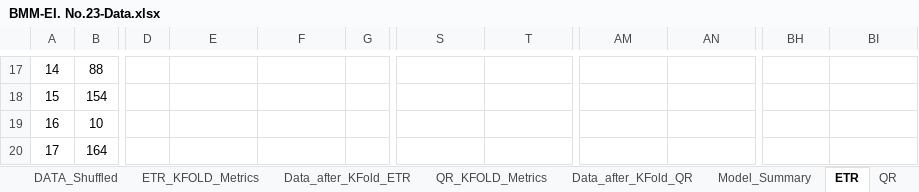
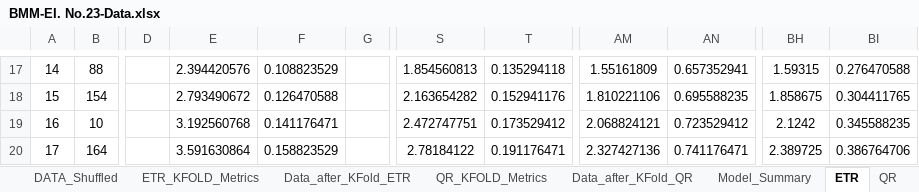
Before and after one commit to m-hesam-moradian/Main_utils_machineLeaning, an Excel workbook: task/BMM-EI. No.23-Data.xlsx, sheet ETR, drawn as a sheet; only a part is shown, gaps mark what is left out; values as stored, in another font and other column widths than the file's, no borders; the diff covers the shown part only; the diff names each change by its address in the sheet, - before the commit and + after, or states it on an @@ line.

```diff
--- a/task/BMM-EI. No.23-Data.xlsx (sheet ETR)
+++ b/task/BMM-EI. No.23-Data.xlsx (sheet ETR)
-E17: (empty)
+E17: 2.394420576
-F17: (empty)
+F17: 0.108823529
-S17: (empty)
+S17: 1.854560813
-T17: (empty)
+T17: 0.135294118
-AM17: (empty)
+AM17: 1.55161809
-AN17: (empty)
+AN17: 0.657352941
-BH17: (empty)
+BH17: 1.59315
-BI17: (empty)
+BI17: 0.276470588
-E18: (empty)
+E18: 2.793490672
-F18: (empty)
+F18: 0.126470588
-S18: (empty)
+S18: 2.163654282
-T18: (empty)
+T18: 0.152941176
-AM18: (empty)
+AM18: 1.810221106
-AN18: (empty)
+AN18: 0.695588235
-BH18: (empty)
+BH18: 1.858675
-BI18: (empty)
+BI18: 0.304411765
-E19: (empty)
+E19: 3.192560768
-F19: (empty)
+F19: 0.141176471
-S19: (empty)
+S19: 2.472747751
-T19: (empty)
+T19: 0.173529412
-AM19: (empty)
+AM19: 2.068824121
-AN19: (empty)
+AN19: 0.723529412
-BH19: (empty)
+BH19: 2.1242
-BI19: (empty)
+BI19: 0.345588235
-E20: (empty)
+E20: 3.591630864
-F20: (empty)
+F20: 0.158823529
-S20: (empty)
+S20: 2.78184122
-T20: (empty)
+T20: 0.191176471
-AM20: (empty)
+AM20: 2.327427136
-AN20: (empty)
+AN20: 0.741176471
-BH20: (empty)
+BH20: 2.389725
-BI20: (empty)
+BI20: 0.386764706
```
Also changed, not shown: 1576 edited cells and cell formats elsewhere in this sheet, sheet Sheet1, sheet QR, 3 other files.
